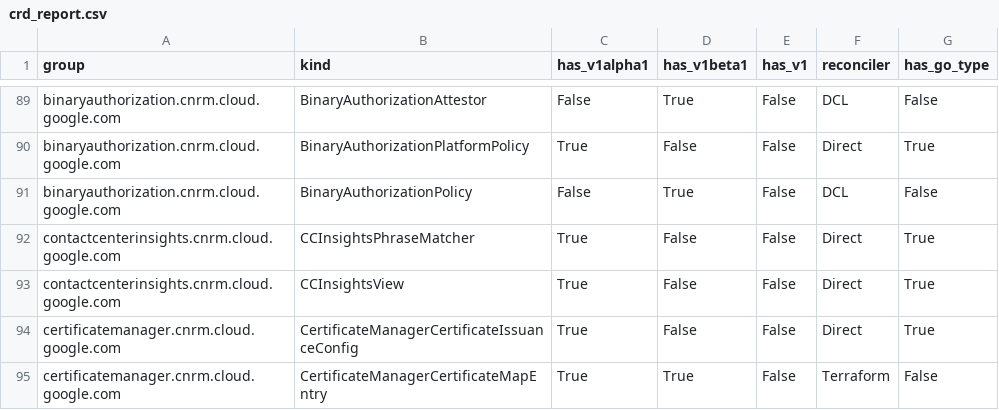
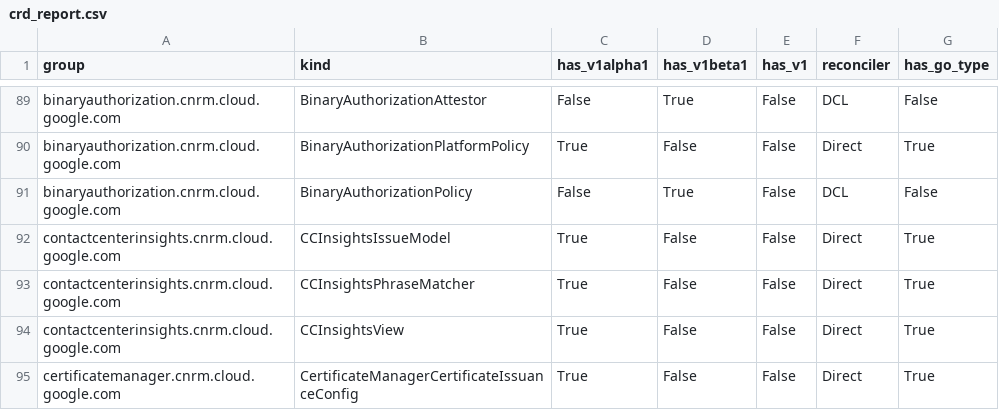
Before and after one commit to GoogleCloudPlatform/k8s-config-connector, a CSV file: docs/reports/crd_report.csv, drawn as a sheet; only a part is shown, gaps mark what is left out; the shorter side is filled out with more unchanged rows; the diff names each change by its address in the sheet, - before the commit and + after, or states it on an @@ line.

Commit message:
ai:chore: Update CRD reports with CCInsightsIssueModel

```diff
--- a/docs/reports/crd_report.csv
+++ b/docs/reports/crd_report.csv
+row 92: contactcenterinsights.cnrm.cloud.google.com | CCInsightsIssueModel | True | False | False | Direct | True
```
Also changed, not shown: 1 other file.
